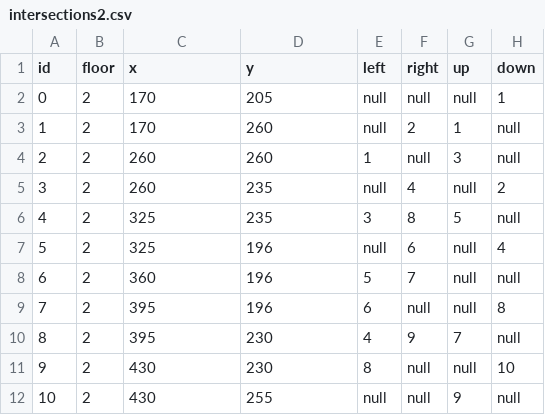
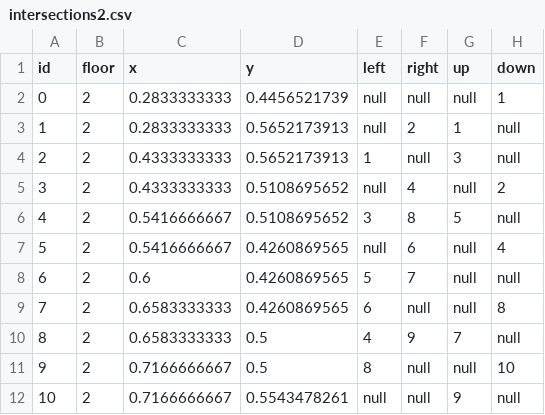
Before and after one commit to kahsoonyap/TacocaT, a CSV file: intersections2.csv, drawn as a sheet.

Commit message:
fixed intersection values of 2nd floor

```diff
--- a/intersections2.csv
+++ b/intersections2.csv
@@ -1,12 +1,12 @@
 id,floor,x,y,left,right,up,down
-0,2,170,205,null,null,null,1
-1,2,170,260,null,2,1,null
-2,2,260,260,1,null,3,null
-3,2,260,235,null,4,null,2
-4,2,325,235,3,8,5,null
-5,2,325,196,null,6,null,4
-6,2,360,196,5,7,null,null
-7,2,395,196,6,null,null,8
-8,2,395,230,4,9,7,null
-9,2,430,230,8,null,null,10
-10,2,430,255,null,null,9,null
+0,2,0.2833333333,0.4456521739,null,null,null,1
+1,2,0.2833333333,0.5652173913,null,2,1,null
+2,2,0.4333333333,0.5652173913,1,null,3,null
+3,2,0.4333333333,0.5108695652,null,4,null,2
+4,2,0.5416666667,0.5108695652,3,8,5,null
+5,2,0.5416666667,0.4260869565,null,6,null,4
+6,2,0.6,0.4260869565,5,7,null,null
+7,2,0.6583333333,0.4260869565,6,null,null,8
+8,2,0.6583333333,0.5,4,9,7,null
+9,2,0.7166666667,0.5,8,null,null,10
+10,2,0.7166666667,0.5543478261,null,null,9,null
```
